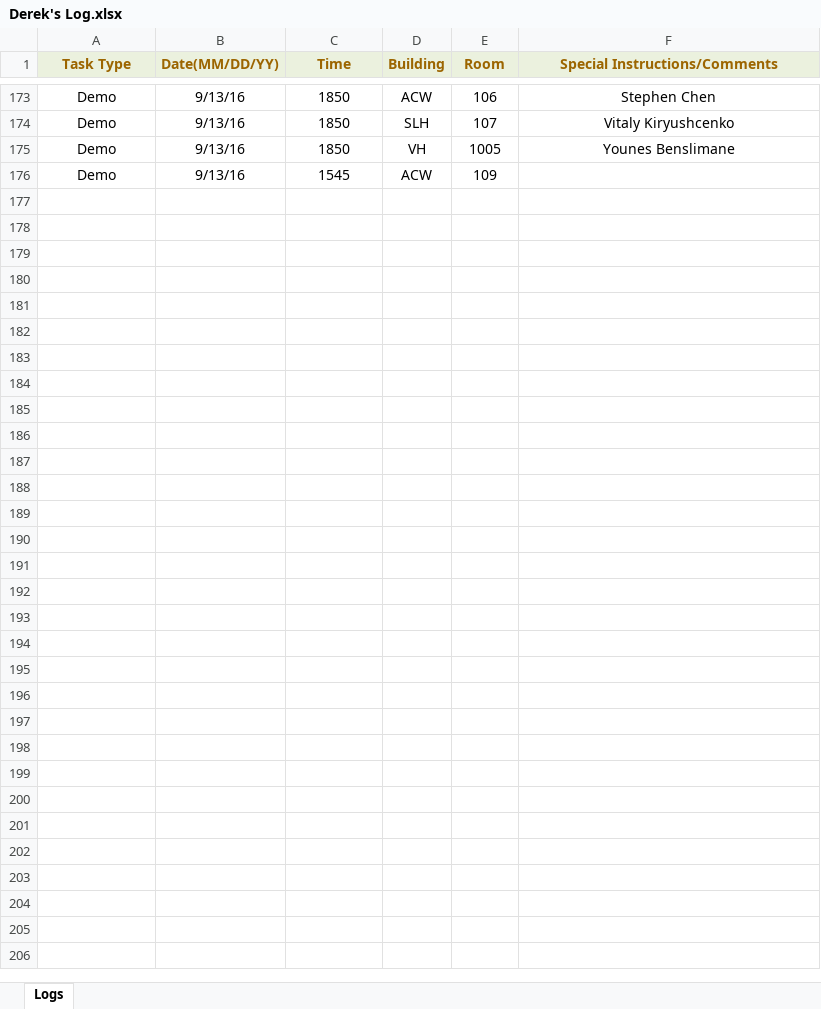
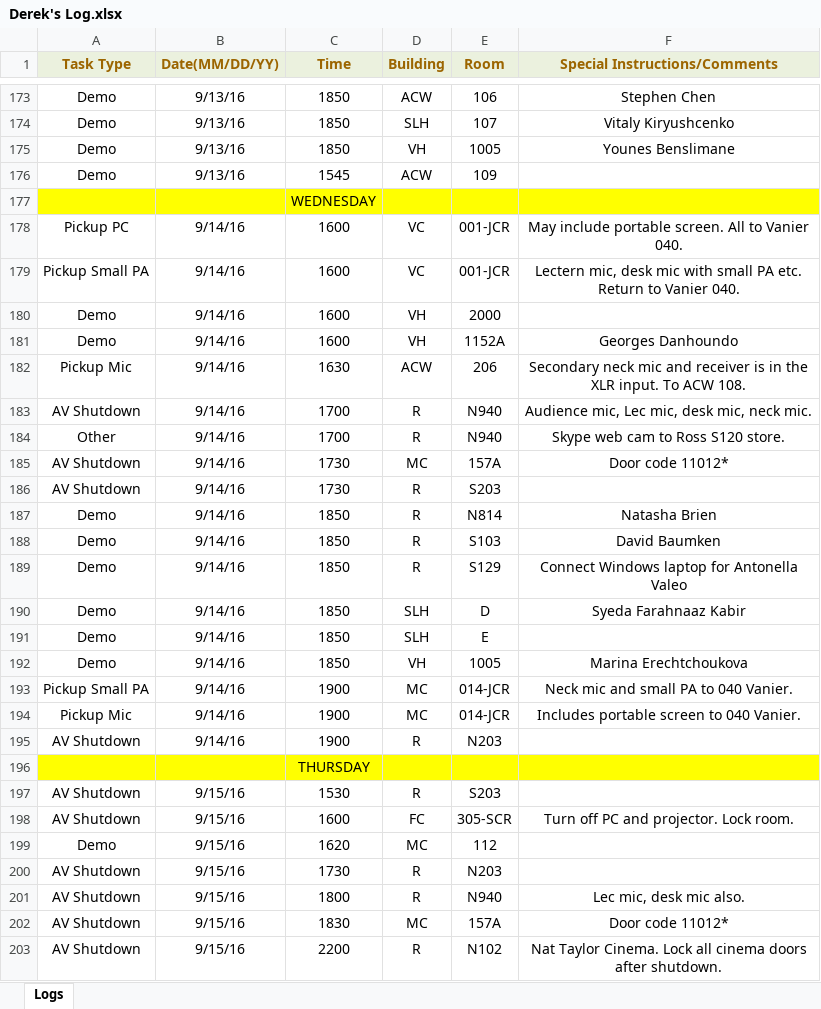
Before and after one commit to jhanperera/ClassOpsLogCreator, an Excel workbook: CLASSOPS/Derek/Derek's Log.xlsx, sheet Logs, drawn as a sheet; only a part is shown, gaps mark what is left out; values as stored, in another font and other column widths than the file's, no borders; the diff names each change by its address in the sheet, - before the commit and + after, or states it on an @@ line.

```diff
--- a/CLASSOPS/Derek/Derek's Log.xlsx (sheet Logs)
+++ b/CLASSOPS/Derek/Derek's Log.xlsx (sheet Logs)
+row 177:  |  | WEDNESDAY
+row 178: Pickup PC | 9/14/16 | 1600 | VC | 001-JCR | May include portable screen. All to Vanier 040.
+row 179: Pickup Small PA | 9/14/16 | 1600 | VC | 001-JCR | Lectern mic, desk mic with small PA etc. Return to Vanier 040.
+row 180: Demo | 9/14/16 | 1600 | VH | 2000
+row 181: Demo | 9/14/16 | 1600 | VH | 1152A | Georges Danhoundo
+row 182: Pickup Mic | 9/14/16 | 1630 | ACW | 206 | Secondary neck mic and receiver is in the XLR input. To ACW 108.
+row 183: AV Shutdown | 9/14/16 | 1700 | R | N940 | Audience mic, Lec mic, desk mic, neck mic.
+row 184: Other | 9/14/16 | 1700 | R | N940 | Skype web cam to Ross S120 store.
+row 185: AV Shutdown | 9/14/16 | 1730 | MC | 157A | Door code 11012*
+row 186: AV Shutdown | 9/14/16 | 1730 | R | S203
+row 187: Demo | 9/14/16 | 1850 | R | N814 | Natasha Brien
+row 188: Demo | 9/14/16 | 1850 | R | S103 | David Baumken
+row 189: Demo | 9/14/16 | 1850 | R | S129 | Connect Windows laptop for Antonella Valeo
+row 190: Demo | 9/14/16 | 1850 | SLH | D | Syeda Farahnaaz Kabir
+row 191: Demo | 9/14/16 | 1850 | SLH | E
+row 192: Demo | 9/14/16 | 1850 | VH | 1005 | Marina Erechtchoukova
+row 193: Pickup Small PA | 9/14/16 | 1900 | MC | 014-JCR | Neck mic and small PA to 040 Vanier.
+row 194: Pickup Mic | 9/14/16 | 1900 | MC | 014-JCR | Includes portable screen to 040 Vanier.
+row 195: AV Shutdown | 9/14/16 | 1900 | R | N203
+row 196:  |  | THURSDAY
+row 197: AV Shutdown | 9/15/16 | 1530 | R | S203
+row 198: AV Shutdown | 9/15/16 | 1600 | FC | 305-SCR | Turn off PC and projector. Lock room.
+row 199: Demo | 9/15/16 | 1620 | MC | 112
+row 200: AV Shutdown | 9/15/16 | 1730 | R | N203
+row 201: AV Shutdown | 9/15/16 | 1800 | R | N940 | Lec mic, desk mic also.
+row 202: AV Shutdown | 9/15/16 | 1830 | MC | 157A | Door code 11012*
+row 203: AV Shutdown | 9/15/16 | 2200 | R | N102 | Nat Taylor Cinema. Lock all cinema doors after shutdown.
```
Also changed, not shown: CLASSOPS/Jeannine/Jeannine's log.xlsx, CLASSOPS/Raul/Raul's Log.xlsx, 4 other files.
